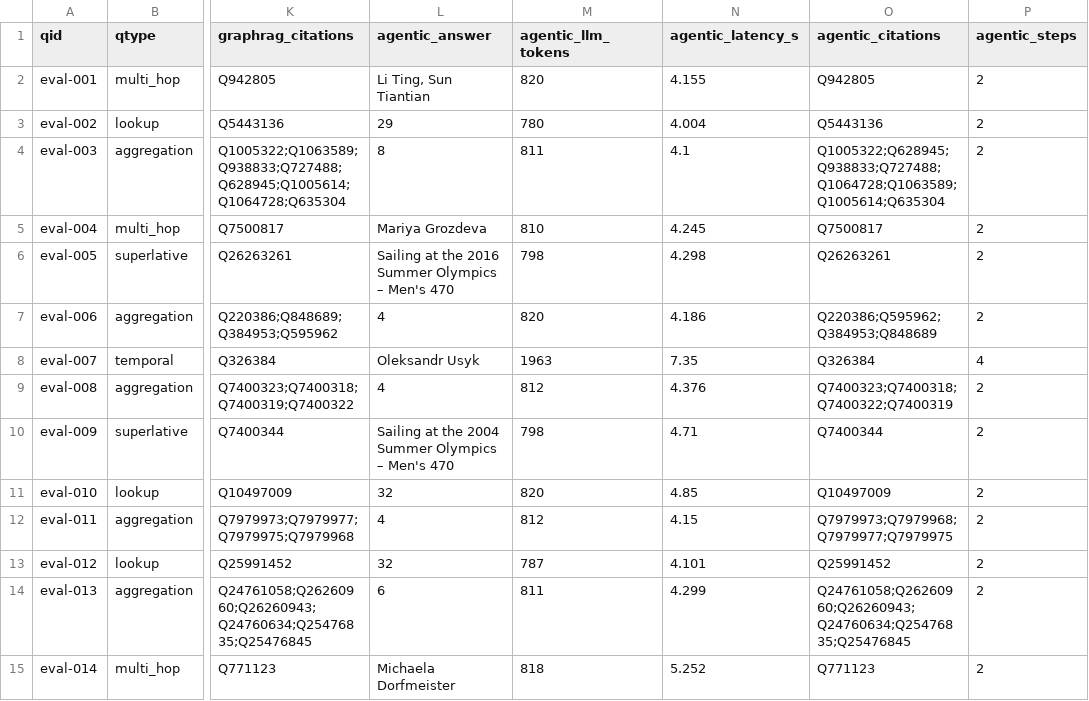
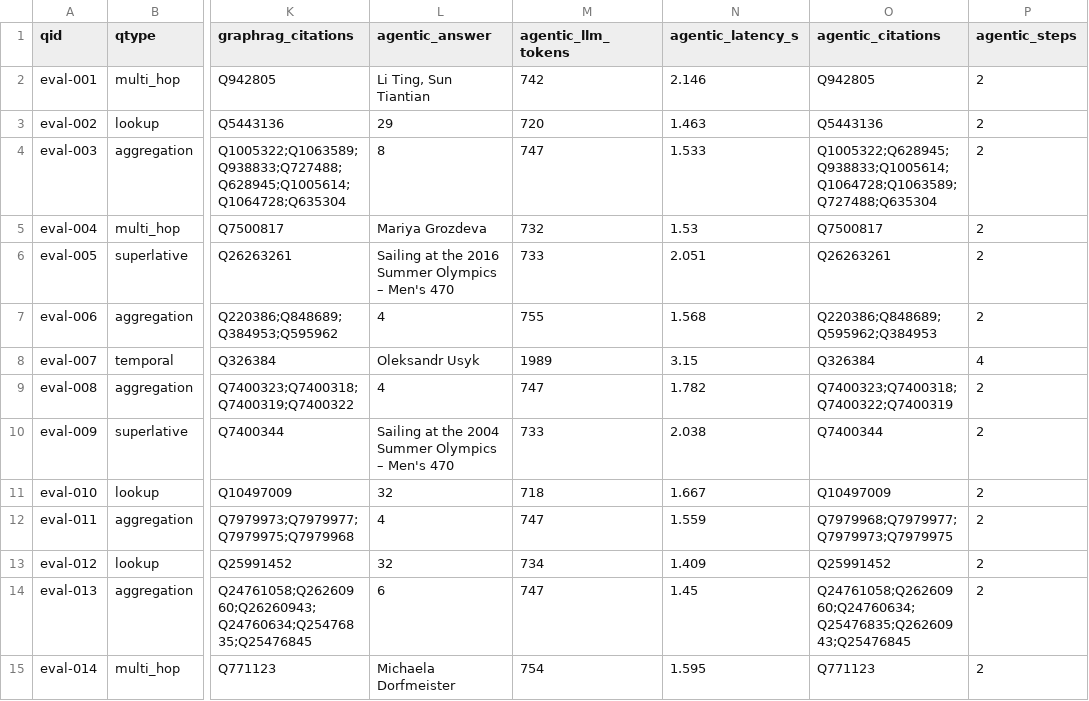
Before and after one commit to simon-derock/stellium, a CSV file: submission/hidden.csv, drawn as a sheet; only a part is shown, gaps mark what is left out; the diff covers the shown part only; the diff names each change by its address in the sheet, - before the commit and + after, or states it on an @@ line.

Commit message:
data(submission): agent rows from a full hidden re-run at db351ea
All 50 answers unchanged and 49/49 against the corpus oracle; mean latency
1.91s (was 4.56s), 905 tokens per question. Provenance lists every source run.

```diff
--- a/submission/hidden.csv
+++ b/submission/hidden.csv
-M2 (agentic_llm_tokens): 820
+M2 (agentic_llm_tokens): 742
-N2 (agentic_latency_s): 4.155
+N2 (agentic_latency_s): 2.146
-M3 (agentic_llm_tokens): 780
+M3 (agentic_llm_tokens): 720
-N3 (agentic_latency_s): 4.004
+N3 (agentic_latency_s): 1.463
-M4 (agentic_llm_tokens): 811
+M4 (agentic_llm_tokens): 747
-N4 (agentic_latency_s): 4.1
+N4 (agentic_latency_s): 1.533
-O4 (agentic_citations): Q1005322;Q628945;Q938833;Q727488;Q1064728;Q1063589;Q1005614;Q635304
+O4 (agentic_citations): Q1005322;Q628945;Q938833;Q1005614;Q1064728;Q1063589;Q727488;Q635304
-M5 (agentic_llm_tokens): 810
+M5 (agentic_llm_tokens): 732
-N5 (agentic_latency_s): 4.245
+N5 (agentic_latency_s): 1.53
-M6 (agentic_llm_tokens): 798
+M6 (agentic_llm_tokens): 733
-N6 (agentic_latency_s): 4.298
+N6 (agentic_latency_s): 2.051
-M7 (agentic_llm_tokens): 820
+M7 (agentic_llm_tokens): 755
-N7 (agentic_latency_s): 4.186
+N7 (agentic_latency_s): 1.568
-O7 (agentic_citations): Q220386;Q595962;Q384953;Q848689
+O7 (agentic_citations): Q220386;Q848689;Q595962;Q384953
-M8 (agentic_llm_tokens): 1963
+M8 (agentic_llm_tokens): 1989
-N8 (agentic_latency_s): 7.35
+N8 (agentic_latency_s): 3.15
-M9 (agentic_llm_tokens): 812
+M9 (agentic_llm_tokens): 747
-N9 (agentic_latency_s): 4.376
+N9 (agentic_latency_s): 1.782
-M10 (agentic_llm_tokens): 798
+M10 (agentic_llm_tokens): 733
-N10 (agentic_latency_s): 4.71
+N10 (agentic_latency_s): 2.038
-M11 (agentic_llm_tokens): 820
+M11 (agentic_llm_tokens): 718
-N11 (agentic_latency_s): 4.85
+N11 (agentic_latency_s): 1.667
-M12 (agentic_llm_tokens): 812
+M12 (agentic_llm_tokens): 747
-N12 (agentic_latency_s): 4.15
+N12 (agentic_latency_s): 1.559
-O12 (agentic_citations): Q7979973;Q7979968;Q7979977;Q7979975
+O12 (agentic_citations): Q7979968;Q7979977;Q7979973;Q7979975
-M13 (agentic_llm_tokens): 787
+M13 (agentic_llm_tokens): 734
-N13 (agentic_latency_s): 4.101
+N13 (agentic_latency_s): 1.409
-M14 (agentic_llm_tokens): 811
+M14 (agentic_llm_tokens): 747
-N14 (agentic_latency_s): 4.299
+N14 (agentic_latency_s): 1.45
-O14 (agentic_citations): Q24761058;Q26260960;Q26260943;Q24760634;Q25476835;Q25476845
+O14 (agentic_citations): Q24761058;Q26260960;Q24760634;Q25476835;Q26260943;Q25476845
-M15 (agentic_llm_tokens): 818
+M15 (agentic_llm_tokens): 754
-N15 (agentic_latency_s): 5.252
+N15 (agentic_latency_s): 1.595
```
Also changed, not shown: 105 edited cells elsewhere in this file, 1 other file.
